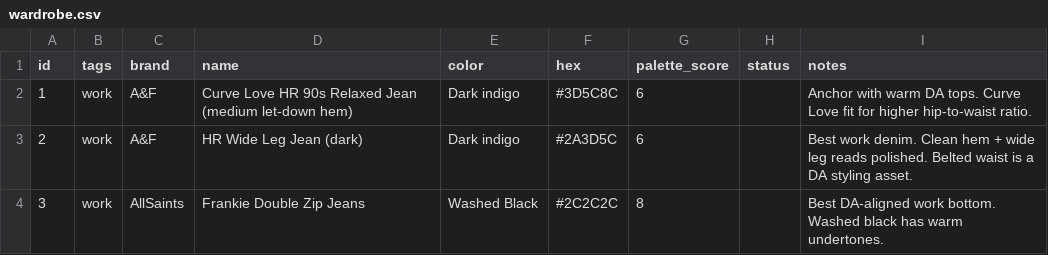
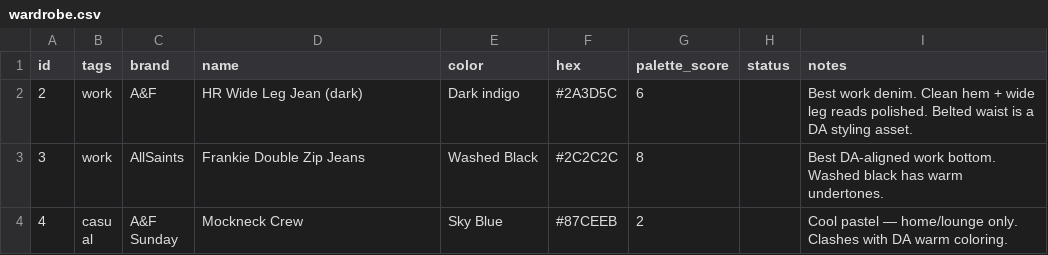
Before and after one commit to nmillere/wardrobe, a CSV file: wardrobe.csv, drawn as a sheet; only a part is shown; the shorter side is filled out with more unchanged rows.

Commit message:
Remove Curve Love HR 90s Relaxed Jean (medium let-down hem) from wardrobe via MCP

```diff
--- a/wardrobe.csv
+++ b/wardrobe.csv
@@ -1,3 +1,2 @@
 id,tags,brand,name,color,hex,palette_score,status,notes
-"1","work","A&F","Curve Love HR 90s Relaxed Jean (medium let-down hem)","Dark indigo","#3D5C8C","6","","Anchor with warm DA tops. Curve Love fit for higher hip-to-waist ratio."
 "2","work","A&F","HR Wide Leg Jean (dark)","Dark indigo","#2A3D5C","6","","Best work denim. Clean hem + wide leg reads polished. Belted waist is a DA styling asset."
```
